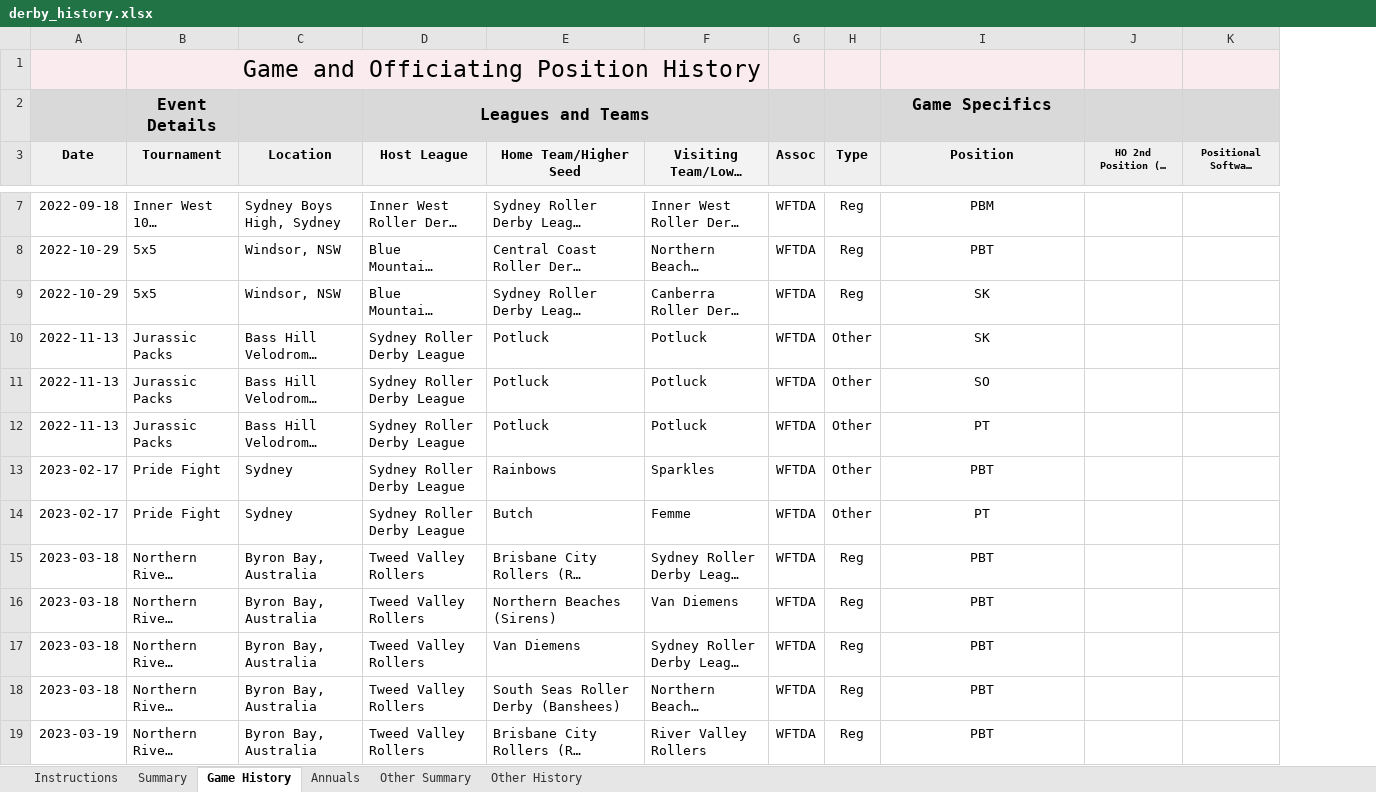
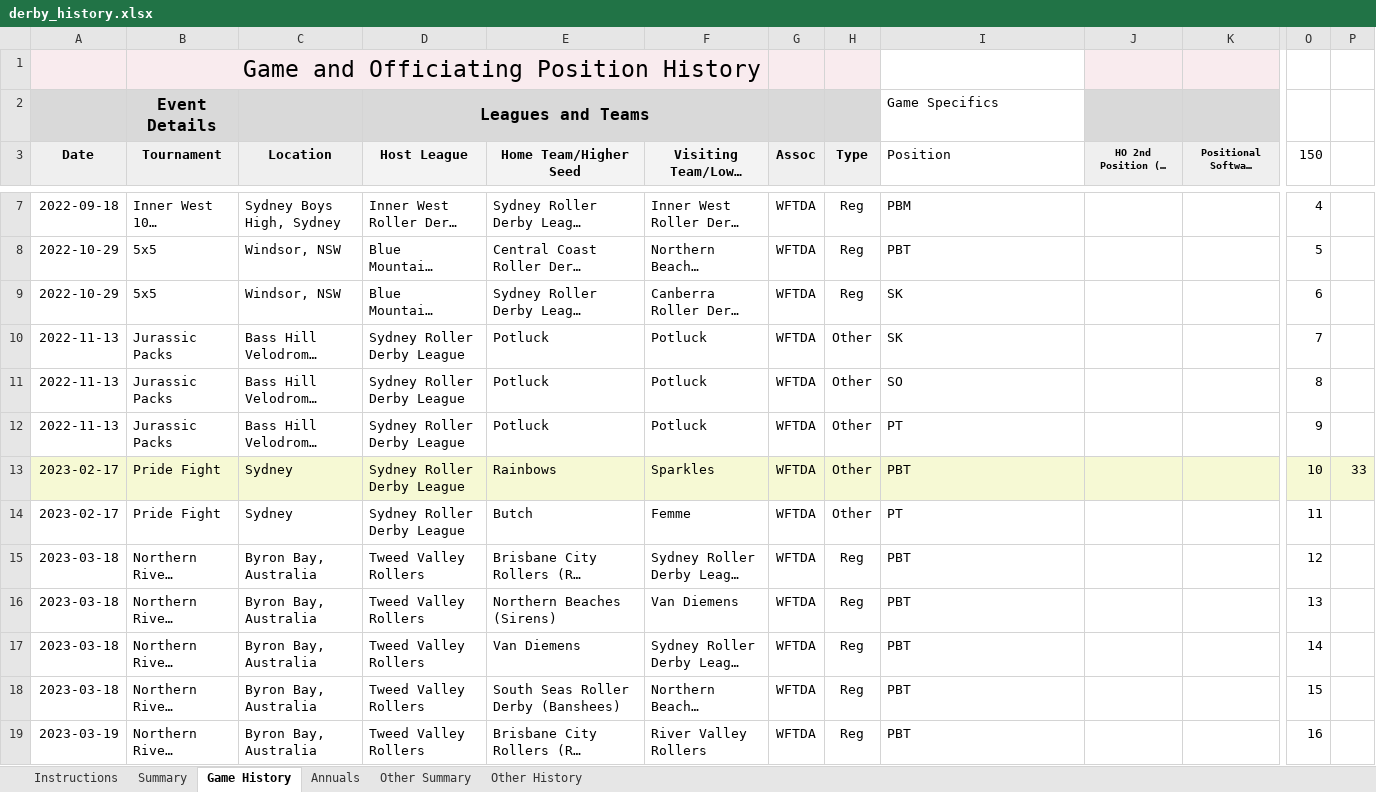
Before and after one commit to Alan-Robertson/Alan-Robertson.github.io, an Excel workbook: files/derby_history.xlsx, sheet Game History, drawn as a sheet; only a part is shown, gaps mark what is left out; long unchanged cells end in …; values as stored, in another font and other column widths than the file's, no borders; charts and pictures not drawn; the diff covers the shown part only; the diff names each change by its address in the sheet, - before the commit and + after, or states it on an @@ line.

Commit message:
Update history

```diff
--- a/files/derby_history.xlsx (sheet Game History)
+++ b/files/derby_history.xlsx (sheet Game History)
+column O (150), rows 7-19: 4 | 5 | 6 | 7 | 8 | 9 | 10 | 11 | 12 | 13 | 14 | 15 | 16
+column P, row 13: 33
-I1 fill: #F9EBEE
+I1 fill: none
-I2:I19 alignment: center
+I2:I19 alignment: left
-I2:I3 bold: on
+I2:I3 bold: off
-I2 fill: #D9D9D9
+I2 fill: none, text size: smaller
-I3 fill: #EFEFEF
+I3 fill: none
-A13:K13 fill: none
+A13:K13 fill: #F6F9D4
```
Also changed, not shown: 65 added rows, 2 removed rows, 5 edited cells and cell formats elsewhere in this sheet, sheet Instructions, sheet Summary, sheet Annuals, formulas that keep their value, charts or pictures.
